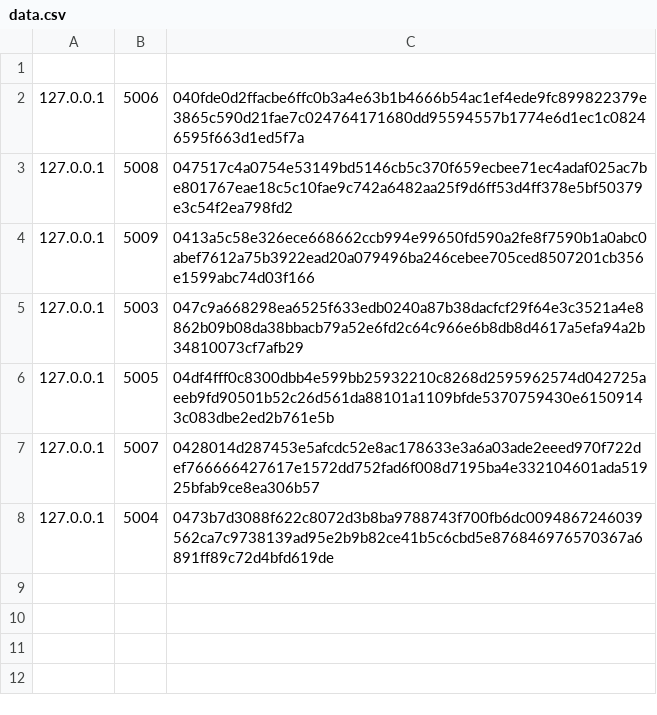
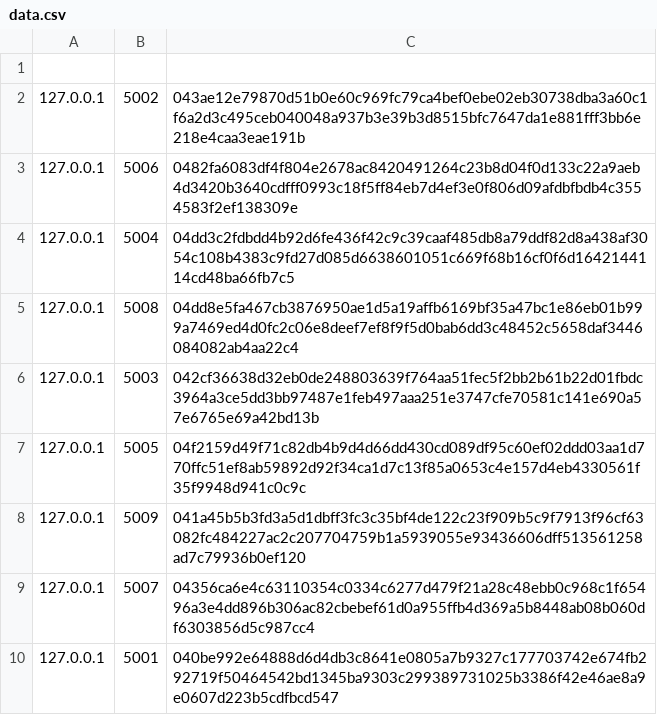
Before and after one commit to RedhwaneBS/TOR-network, a CSV file: data.csv, drawn as a sheet.

```diff
--- a/data.csv
+++ b/data.csv
@@ -1,8 +1,10 @@
 
-127.0.0.1,5006,040fde0d2ffacbe6ffc0b3a4e63b1b4666b54ac1ef4ede9fc899822379e3865c590d21fae7c024764171680dd95594557b1774e6d1ec1c08246595f663d1ed5f7a
-127.0.0.1,5008,047517c4a0754e53149bd5146cb5c370f659ecbee71ec4adaf025ac7be801767eae18c5c10fae9c742a6482aa25f9d6ff53d4ff378e5bf50379e3c54f2ea798fd2
-127.0.0.1,5009,0413a5c58e326ece668662ccb994e99650fd590a2fe8f7590b1a0abc0abef7612a75b3922ead20a079496ba246cebee705ced8507201cb356e1599abc74d03f166
-127.0.0.1,5003,047c9a668298ea6525f633edb0240a87b38dacfcf29f64e3c3521a4e8862b09b08da38bbacb79a52e6fd2c64c966e6b8db8d4617a5efa94a2b34810073cf7afb29
-127.0.0.1,5005,04df4fff0c8300dbb4e599bb25932210c8268d2595962574d042725aeeb9fd90501b52c26d561da88101a1109bfde5370759430e61509143c083dbe2ed2b761e5b
-127.0.0.1,5007,0428014d287453e5afcdc52e8ac178633e3a6a03ade2eeed970f722def766666427617e1572dd752fad6f008d7195ba4e332104601ada51925bfab9ce8ea306b57
-127.0.0.1,5004,0473b7d3088f622c8072d3b8ba9788743f700fb6dc0094867246039562ca7c9738139ad95e2b9b82ce41b5c6cbd5e876846976570367a6891ff89c72d4bfd619de
+127.0.0.1,5002,043ae12e79870d51b0e60c969fc79ca4bef0ebe02eb30738dba3a60c1f6a2d3c495ceb040048a937b3e39b3d8515bfc7647da1e881fff3bb6e218e4caa3eae191b
+127.0.0.1,5006,0482fa6083df4f804e2678ac8420491264c23b8d04f0d133c22a9aeb4d3420b3640cdfff0993c18f5ff84eb7d4ef3e0f806d09afdbfbdb4c3554583f2ef138309e
+127.0.0.1,5004,04dd3c2fdbdd4b92d6fe436f42c9c39caaf485db8a79ddf82d8a438af3054c108b4383c9fd27d085d6638601051c669f68b16cf0f6d1642144114cd48ba66fb7c5
+127.0.0.1,5008,04dd8e5fa467cb3876950ae1d5a19affb6169bf35a47bc1e86eb01b999a7469ed4d0fc2c06e8deef7ef8f9f5d0bab6dd3c48452c5658daf3446084082ab4aa22c4
+127.0.0.1,5003,042cf36638d32eb0de248803639f764aa51fec5f2bb2b61b22d01fbdc3964a3ce5dd3bb97487e1feb497aaa251e3747cfe70581c141e690a57e6765e69a42bd13b
+127.0.0.1,5005,04f2159d49f71c82db4b9d4d66dd430cd089df95c60ef02ddd03aa1d770ffc51ef8ab59892d92f34ca1d7c13f85a0653c4e157d4eb4330561f35f9948d941c0c9c
+127.0.0.1,5009,041a45b5b3fd3a5d1dbff3fc3c35bf4de122c23f909b5c9f7913f96cf63082fc484227ac2c207704759b1a5939055e93436606dff513561258ad7c79936b0ef120
+127.0.0.1,5007,04356ca6e4c63110354c0334c6277d479f21a28c48ebb0c968c1f65496a3e4dd896b306ac82cbebef61d0a955ffb4d369a5b8448ab08b060df6303856d5c987cc4
+127.0.0.1,5001,040be992e64888d6d4db3c8641e0805a7b9327c177703742e674fb292719f50464542bd1345ba9303c299389731025b3386f42e46ae8a9e0607d223b5cdfbcd547
```
Also changed, not shown: 3 other files.
